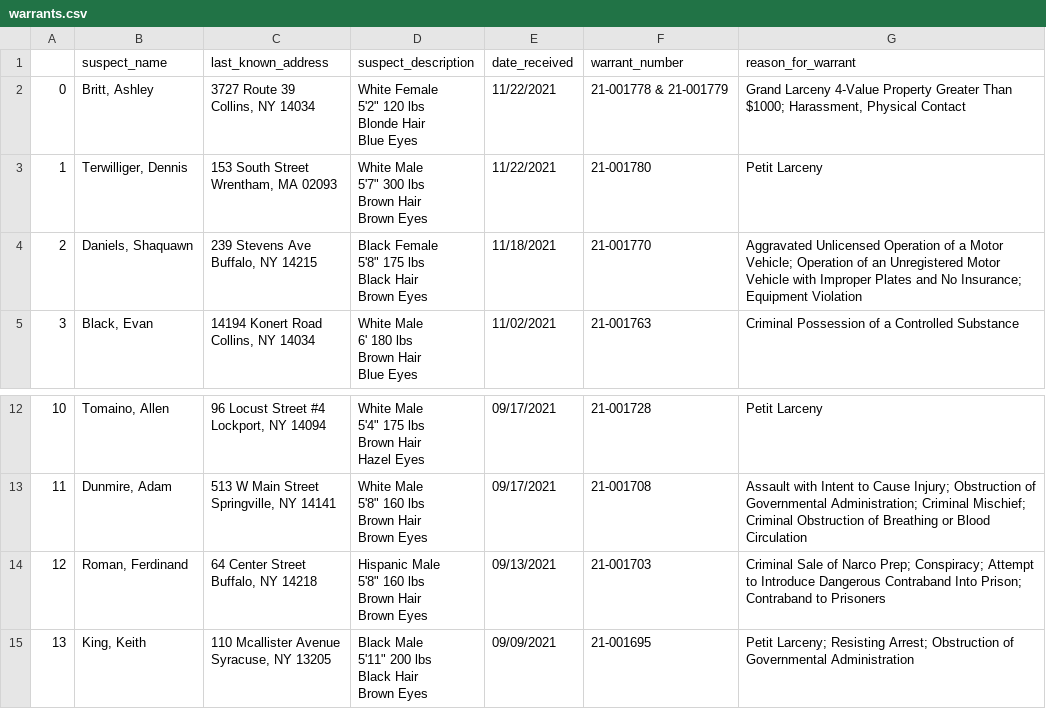
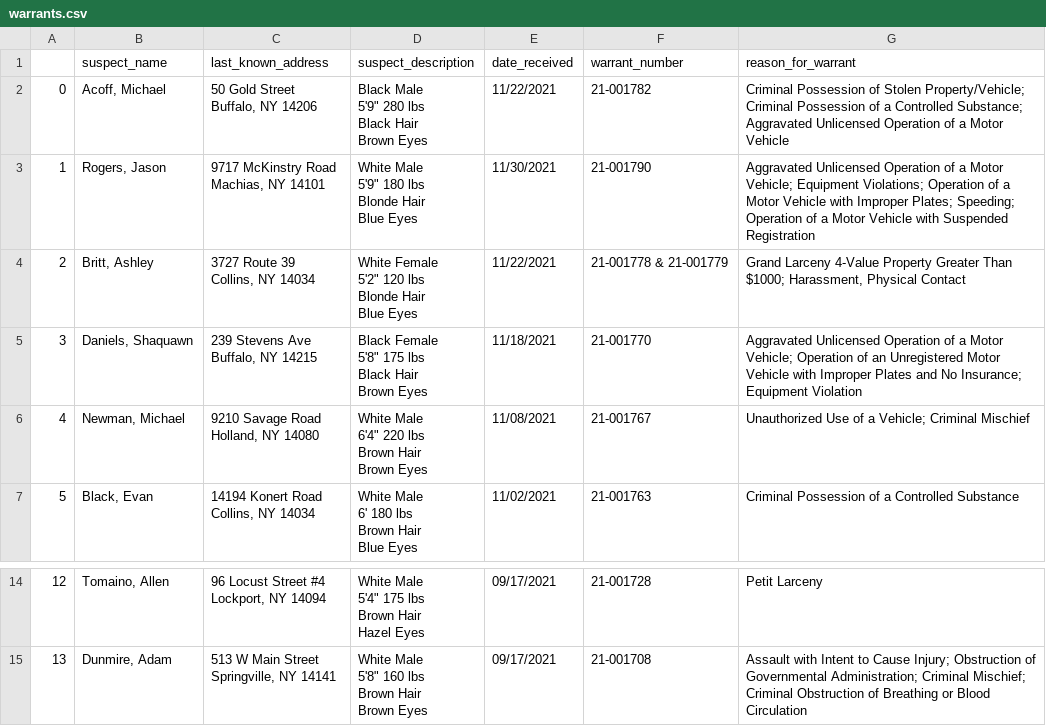
Before and after one commit to marypasciak/warrants-automatic-scraper, a CSV file: warrants.csv, drawn as a sheet; only a part is shown, gaps mark what is left out; removed rows and columns are numbered as before the commit, all else as after; ↵ is a line break in a cell; the diff names each change by its address in the sheet, - before the commit and + after, or states it on an @@ line.

```diff
--- a/warrants.csv
+++ b/warrants.csv
+row 2: 0 | Acoff, Michael | 50 Gold Street ↵ Buffalo, NY 14206 | Black Male ↵ 5'9" 280 lbs ↵ Black Hair ↵ Brown Eyes | 11/22/2021 | 21-001782 | Criminal Possession of Stolen Property/Vehicle; Criminal Possession of a Controlled Substance; Aggravated Unlicensed Operation of a Motor Vehicle
+row 3: 1 | Rogers, Jason | 9717 McKinstry Road ↵ Machias, NY 14101 | White Male ↵ 5'9" 180 lbs ↵ Blonde Hair ↵ Blue Eyes | 11/30/2021 | 21-001790 | Aggravated Unlicensed Operation of a Motor Vehicle; Equipment Violations; Operation of a Motor Vehicle with Improper Plates; Speeding; Operation of a Motor Vehicle with Suspended Registration
@@ column A renumbered between rows 4 and 15 @@
-row 3: 1 | Terwilliger, Dennis | 153 South Street ↵ Wrentham, MA 02093 | White Male ↵ 5'7" 300 lbs ↵ Brown Hair ↵ Brown Eyes | 11/22/2021 | 21-001780 | Petit Larceny
+row 6: 4 | Newman, Michael | 9210 Savage Road ↵ Holland, NY 14080 | White Male ↵ 6'4" 220 lbs ↵ Brown Hair ↵ Brown Eyes | 11/08/2021 | 21-001767 | Unauthorized Use of a Vehicle; Criminal Mischief
-row 14: 12 | Roman, Ferdinand | 64 Center Street ↵ Buffalo, NY 14218 | Hispanic Male ↵ 5'8" 160 lbs ↵ Brown Hair ↵ Brown Eyes | 09/13/2021 | 21-001703 | Criminal Sale of Narco Prep; Conspiracy; Attempt to Introduce Dangerous Contraband Into Prison; Contraband to Prisoners
-row 15: 13 | King, Keith | 110 Mcallister Avenue ↵ Syracuse, NY 13205 | Black Male ↵ 5'11" 200 lbs ↵ Black Hair ↵ Brown Eyes | 09/09/2021 | 21-001695 | Petit Larceny; Resisting Arrest; Obstruction of Governmental Administration
```
